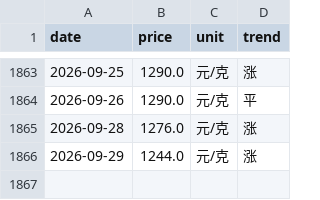
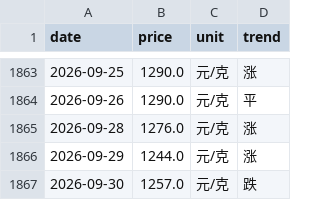
Before and after one commit to html5-cloud/gold-price, a CSV file: data/六福.csv, drawn as a sheet; only a part is shown, gaps mark what is left out; the diff names each change by its address in the sheet, - before the commit and + after, or states it on an @@ line.

```diff
--- a/data/六福.csv
+++ b/data/六福.csv
+row 1867: 2026-09-30 | 1257.0 | 元/克 | 跌
```
Also changed, not shown: data/周六福.csv, data/周大生.csv, 7 other files.
